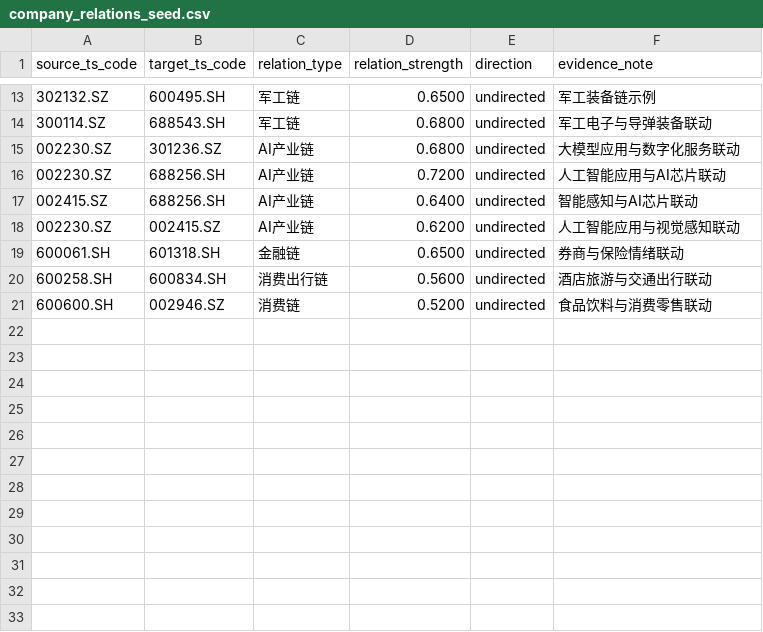
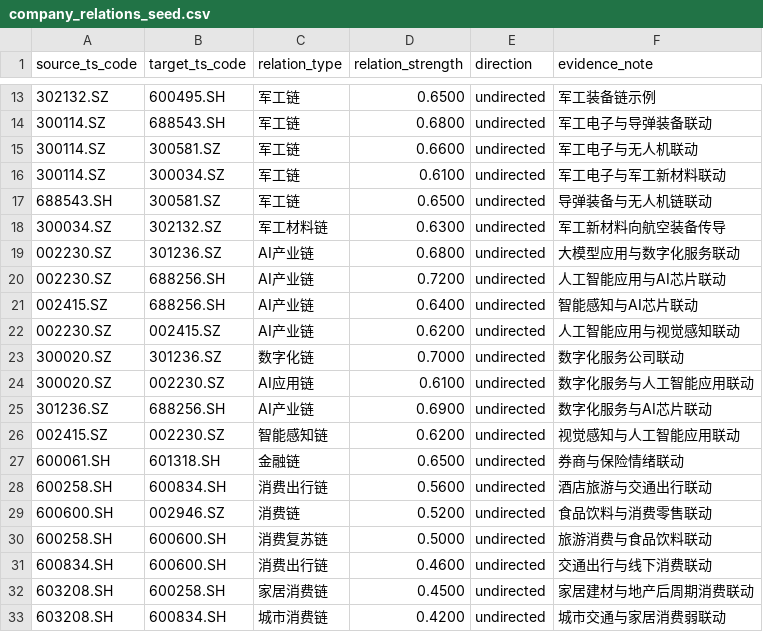
Before and after one commit to Timcai06/SPM, a CSV file: data/company_relations_seed.csv, drawn as a sheet; only a part is shown, gaps mark what is left out; the diff covers the shown part only; the diff names each change by its address in the sheet, - before the commit and + after, or states it on an @@ line.

Commit message:
fix(task3): normalize undirected relation loading

```diff
--- a/data/company_relations_seed.csv
+++ b/data/company_relations_seed.csv
+row 15: 300114.SZ | 300581.SZ | 军工链 | 0.6600 | undirected | 军工电子与无人机联动
+row 16: 300114.SZ | 300034.SZ | 军工链 | 0.6100 | undirected | 军工电子与军工新材料联动
+row 17: 688543.SH | 300581.SZ | 军工链 | 0.6500 | undirected | 导弹装备与无人机链联动
+row 18: 300034.SZ | 302132.SZ | 军工材料链 | 0.6300 | undirected | 军工新材料向航空装备传导
+row 23: 300020.SZ | 301236.SZ | 数字化链 | 0.7000 | undirected | 数字化服务公司联动
+row 24: 300020.SZ | 002230.SZ | AI应用链 | 0.6100 | undirected | 数字化服务与人工智能应用联动
+row 25: 301236.SZ | 688256.SH | AI产业链 | 0.6900 | undirected | 数字化服务与AI芯片联动
+row 26: 002415.SZ | 002230.SZ | 智能感知链 | 0.6200 | undirected | 视觉感知与人工智能应用联动
+row 30: 600258.SH | 600600.SH | 消费复苏链 | 0.5000 | undirected | 旅游消费与食品饮料联动
+row 31: 600834.SH | 600600.SH | 消费出行链 | 0.4600 | undirected | 交通出行与线下消费联动
+row 32: 603208.SH | 600258.SH | 家居消费链 | 0.4500 | undirected | 家居建材与地产后周期消费联动
+row 33: 603208.SH | 600834.SH | 城市消费链 | 0.4200 | undirected | 城市交通与家居消费弱联动
```
Also changed, not shown: 9 added rows elsewhere in this file, 1 other file.
